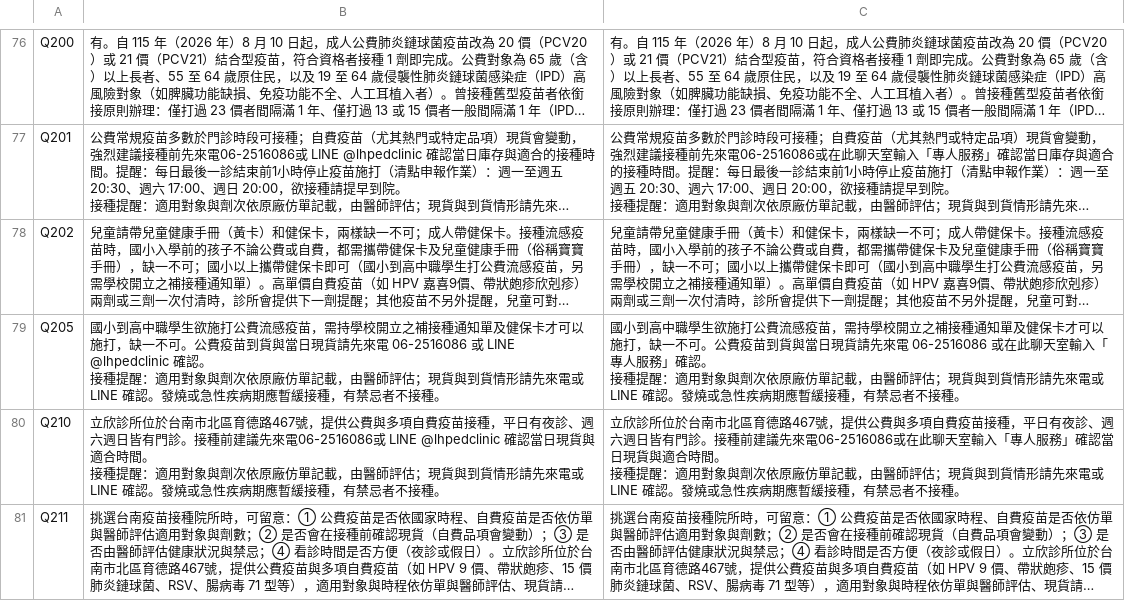
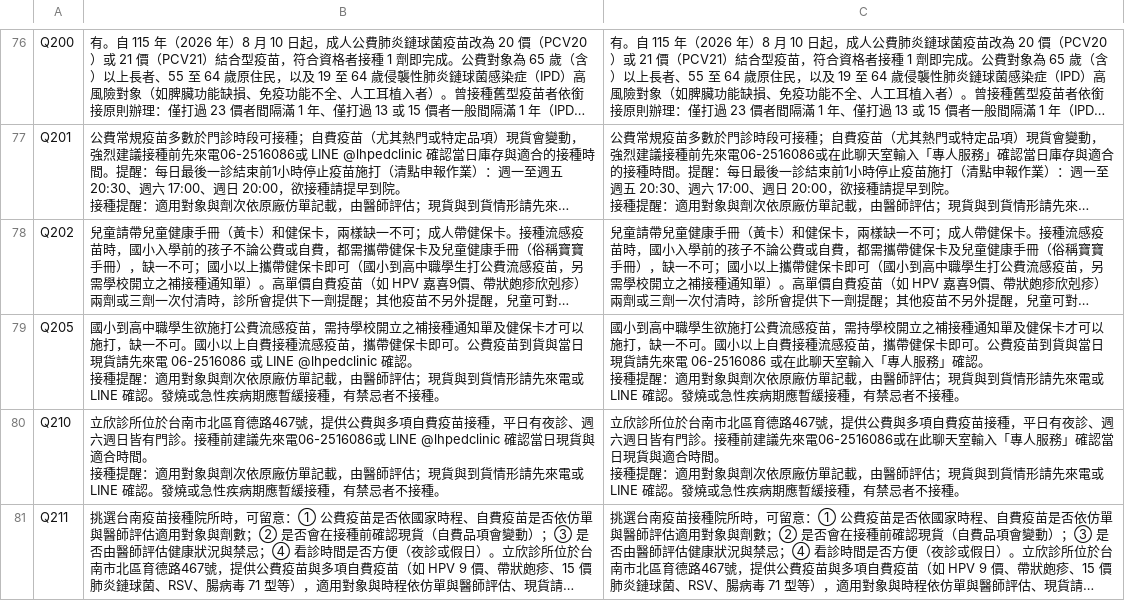
Before and after one commit to lubitsai/lihsin-clinic, a CSV file: internal/line-helpdesk/LINE用語改寫對照.csv, drawn as a sheet; only a part is shown, gaps mark what is left out; long unchanged cells end in …; the diff names each change by its address in the sheet, - before the commit and + after, or states it on an @@ line.

```diff
--- a/internal/line-helpdesk/LINE用語改寫對照.csv
+++ b/internal/line-helpdesk/LINE用語改寫對照.csv
-B79: …一不可。公費疫苗…
+B79: …一不可。國小以上自費接種流感疫苗，攜帶健保卡即可。公費疫苗…
-C79: …一不可。公費疫苗…
+C79: …一不可。國小以上自費接種流感疫苗，攜帶健保卡即可。公費疫苗…
```
Also changed, not shown: 7 other files.
